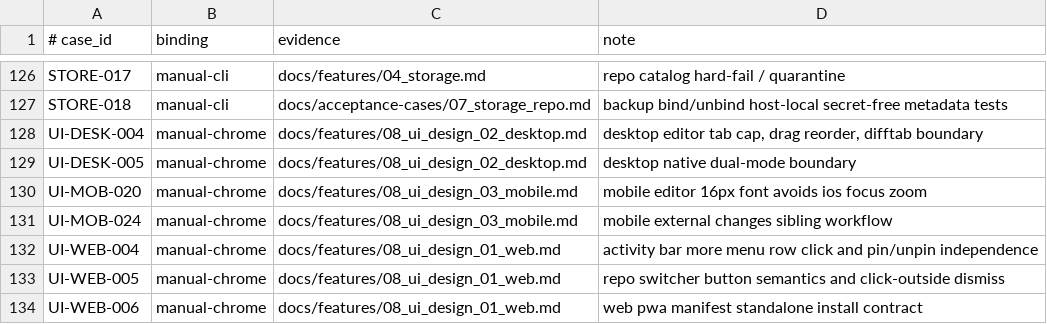
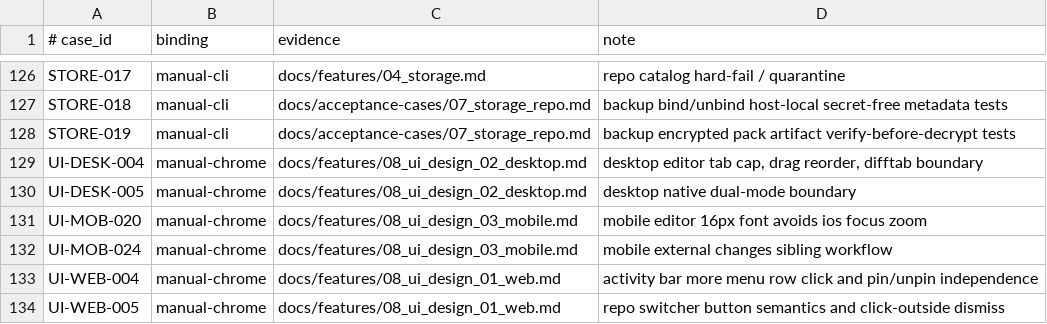
Before and after one commit to Develata/Deve-Notebook, a TSV file: docs/acceptance-bindings.tsv, drawn as a sheet; only a part is shown, gaps mark what is left out; the shorter side is filled out with more unchanged rows.

Commit message:
Add encrypted backup pack artifact

```diff
--- a/docs/acceptance-bindings.tsv
+++ b/docs/acceptance-bindings.tsv
@@ -127,2 +127,3 @@ STORE-017|manual-cli|docs/features/04_storage.md|repo catalog hard-fail / quaran
 STORE-018|manual-cli|docs/acceptance-cases/07_storage_repo.md|backup bind/unbind host-local secret-free metadata tests
+STORE-019|manual-cli|docs/acceptance-cases/07_storage_repo.md|backup encrypted pack artifact verify-before-decrypt tests
 UI-DESK-004|manual-chrome|docs/features/08_ui_design_02_desktop.md|desktop editor tab cap, drag reorder, difftab boundary
```
Also changed, not shown: 8 other files.
